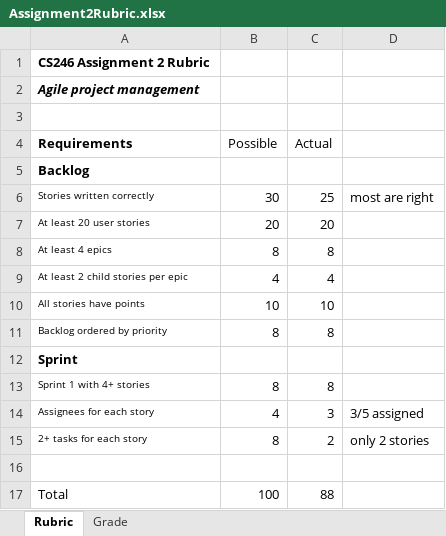
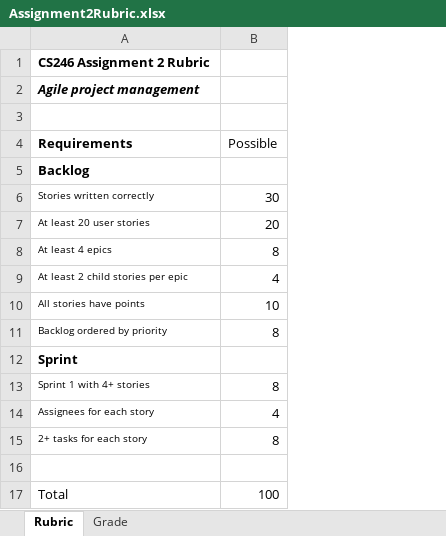
Before and after one commit to ProfBird/CS246-CourseMaterials, an Excel workbook: Labs/Lab2/Assignment2Rubric.xlsx, sheet Rubric, drawn as a sheet; values as stored, in another font and other column widths than the file's, no borders; the diff names each change by its address in the sheet, - before the commit and + after, or states it on an @@ line.

Commit message:
Cosmetic changes to the rubric

```diff
--- a/Labs/Lab2/Assignment2Rubric.xlsx (sheet Rubric)
+++ b/Labs/Lab2/Assignment2Rubric.xlsx (sheet Rubric)
-column C (Actual), rows 6-17: 25 | 20 | 8 | 4 | 10 | 8 |  | 8 | 3 | 2 |  | 88
-column D, rows 6-15: most are right |  |  |  |  |  |  |  | 3/5 assigned | only 2 stories
```
Also changed, not shown: 1 other file.
